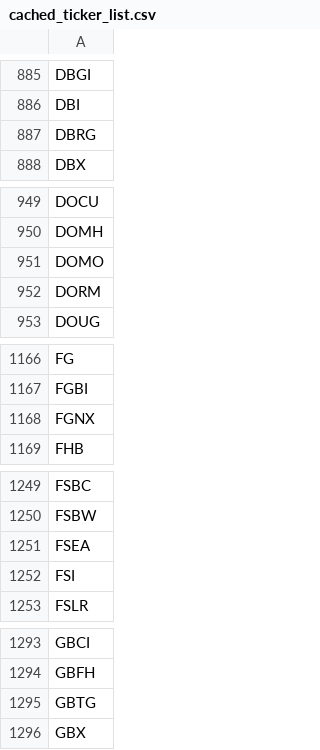
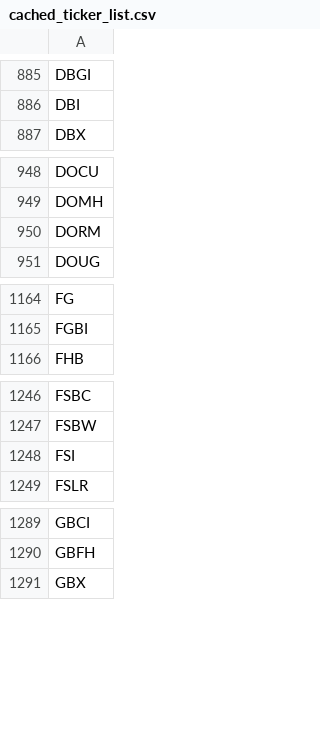
Before and after one commit to greenmtnboy/py-portfolio-index, a CSV file: py_portfolio_index/bin/cached_ticker_list.csv, drawn as a sheet; only a part is shown, gaps mark what is left out; the diff covers the shown part only.

```diff
--- a/py_portfolio_index/bin/cached_ticker_list.csv
+++ b/py_portfolio_index/bin/cached_ticker_list.csv
@@ -886,3 +886,2 @@ DBGI
 DBI
-DBRG
 DBX
@@ -950,3 +949,2 @@ DOCU
 DOMH
-DOMO
 DORM
@@ -1167,3 +1165,2 @@ FG
 FGBI
-FGNX
 FHB
@@ -1250,3 +1247,2 @@ FSBC
 FSBW
-FSEA
 FSI
@@ -1294,3 +1290,2 @@ GBCI
 GBFH
-GBTG
 GBX
```
Also changed, not shown: 5 removed rows elsewhere in this file, 20 other files.
